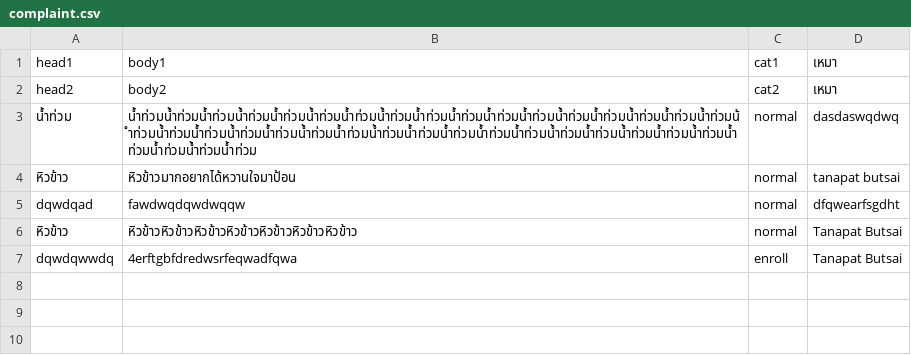
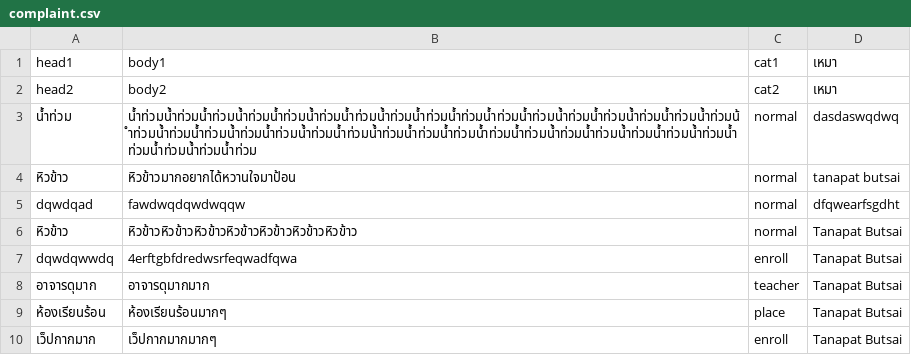
Before and after one commit to TanapatButsai/eieitest, a CSV file: data/complaint.csv, drawn as a sheet.

```diff
--- a/data/complaint.csv
+++ b/data/complaint.csv
@@ -7 +7,4 @@ dqwdqad,fawdwqdqwdwqqw,normal,dfqwearfsgdht
 dqwdqwwdq,4erftgbfdredwsrfeqwadfqwa,enroll,Tanapat Butsai
+อาจารดุมาก,อาจารดุมากมาก,teacher,Tanapat Butsai
+ห้องเรียนร้อน,ห้องเรียนร้อนมากๆ,place,Tanapat Butsai
+เว็ปกากมาก,เว็ปกากมากมากๆ,enroll,Tanapat Butsai
```
Also changed, not shown: data/user.csv, 2 other files.
